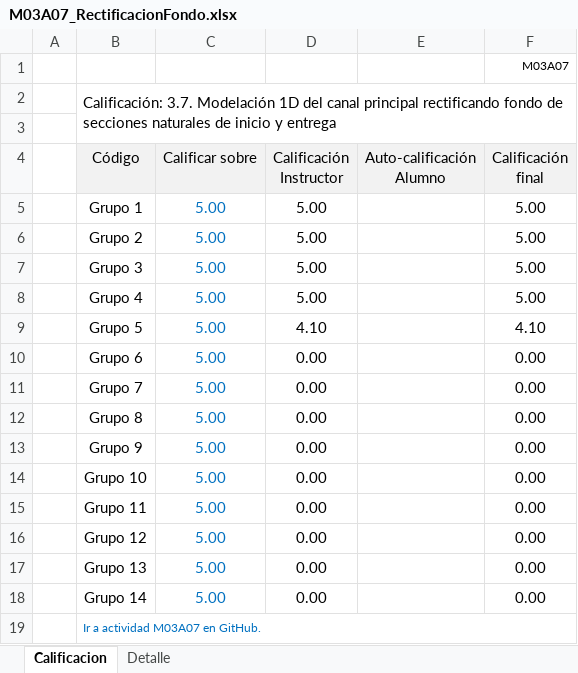
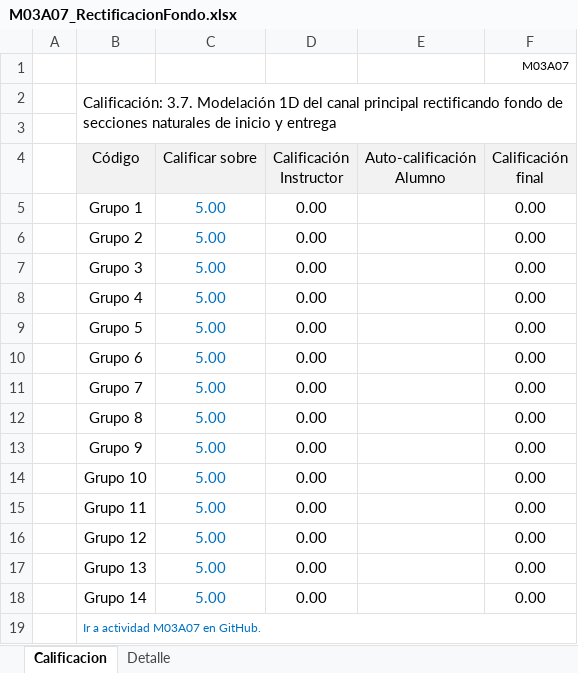
Before and after one commit to rcfdtools/R.HCMC, an Excel workbook: activity/M03A07/M03A07_RectificacionFondo.xlsx, sheet Calificacion, drawn as a sheet; values as stored, in another font and other column widths than the file's, no borders; charts and pictures not drawn; the diff names each change by its address in the sheet, - before the commit and + after, or states it on an @@ line.

```diff
--- a/activity/M03A07/M03A07_RectificacionFondo.xlsx (sheet Calificacion)
+++ b/activity/M03A07/M03A07_RectificacionFondo.xlsx (sheet Calificacion)
-D5:D8 (Calificación Instructor): 5.00
+D5:D8 (Calificación Instructor): 0.00
-F5:F8 (Calificación final): 5.00
+F5:F8 (Calificación final): 0.00
-D9 (Calificación Instructor): 4.10
+D9 (Calificación Instructor): 0.00
-F9 (Calificación final): 4.10
+F9 (Calificación final): 0.00
```
Also changed, not shown: sheet Detalle, charts or pictures.
